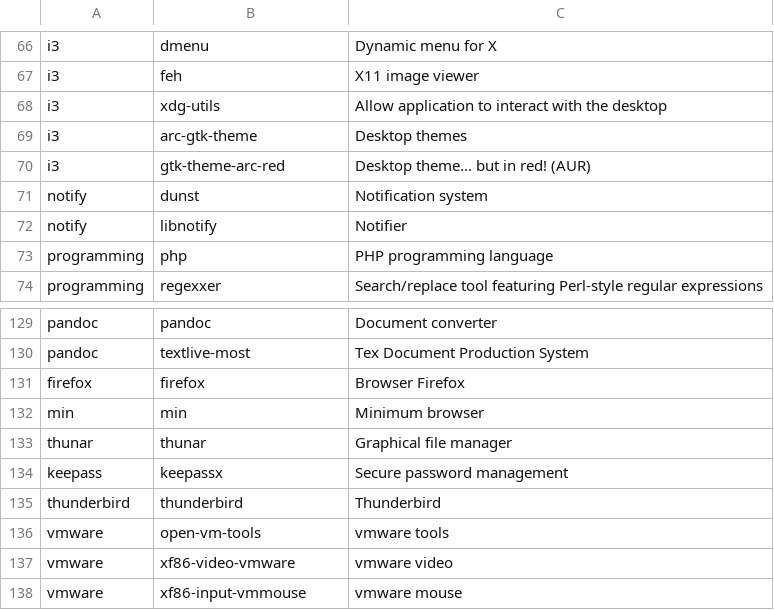
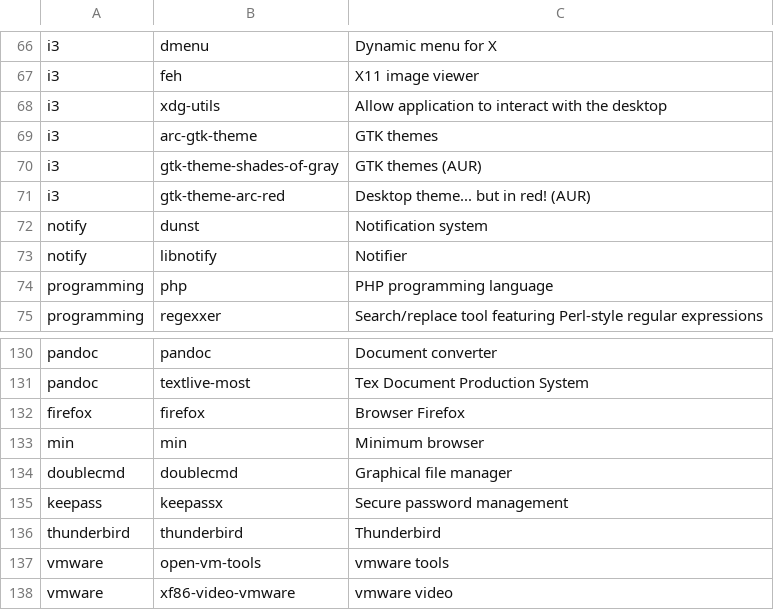
Before and after one commit to Phantas0s/ArchInstall, a CSV file: apps.csv, drawn as a sheet; only a part is shown, gaps mark what is left out; the shorter side is filled out with more unchanged rows.

Commit message:
Add new GTK theme

```diff
--- a/apps.csv
+++ b/apps.csv
@@ -68,3 +68,4 @@ i3,feh,X11 image viewer
 i3,xdg-utils,Allow application to interact with the desktop
-i3,arc-gtk-theme,Desktop themes
+i3,arc-gtk-theme,GTK themes
+i3,gtk-theme-shades-of-gray,GTK themes (AUR),
 i3,gtk-theme-arc-red,Desktop theme... but in red! (AUR)
@@ -132,3 +133,3 @@ firefox,firefox,Browser Firefox
 min,min,Minimum browser
-thunar,thunar,Graphical file manager
+doublecmd,doublecmd,Graphical file manager
 keepass,keepassx,Secure password management
```
